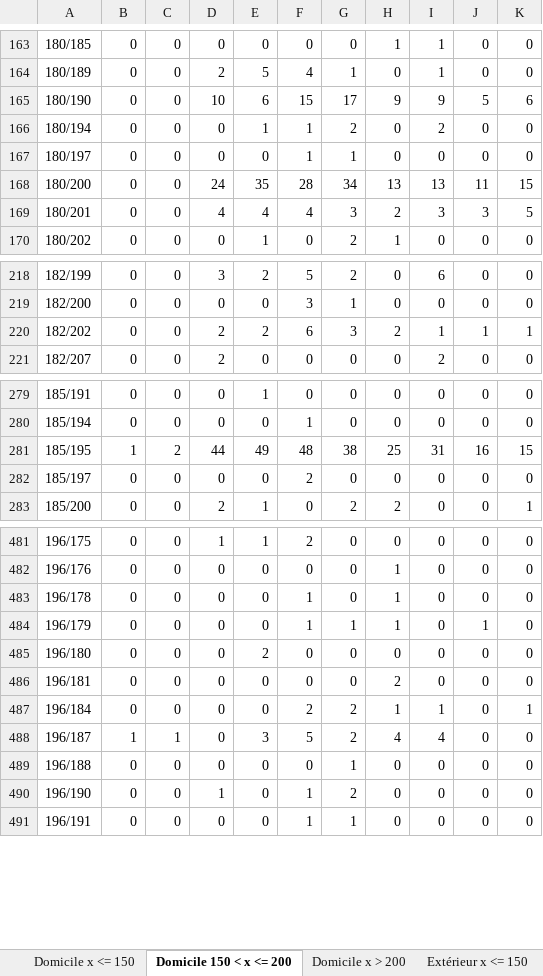
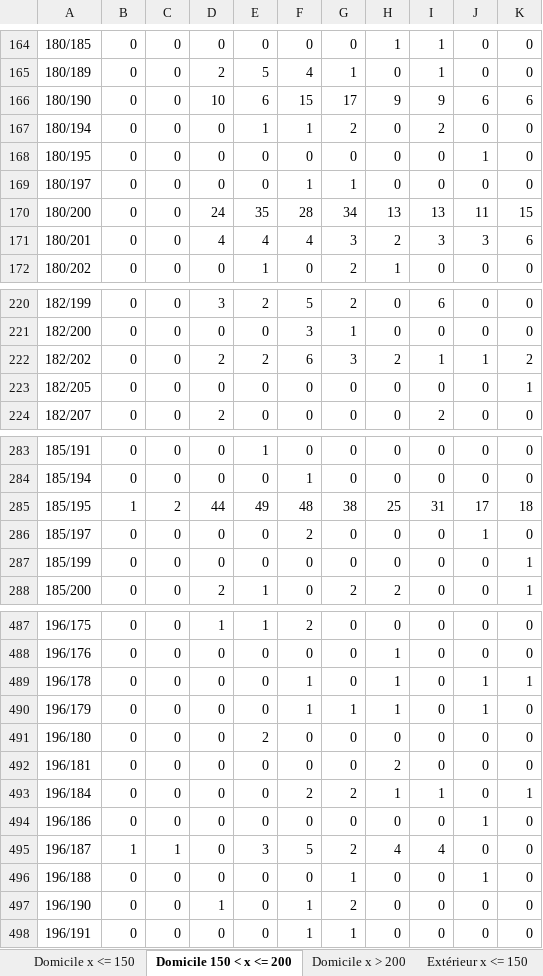
Before and after one commit to antema102/scrapping_aiscore, an Excel workbook: 1xBet/buts totaux stats/cotes_stats_formatte.xlsx, sheet Domicile 150 < x <= 200, drawn as a sheet; only a part is shown, gaps mark what is left out; values as stored, in another font and other column widths than the file's, no cell formats; addresses are those after the commit; the diff covers the shown part only; the diff names each change by its address in the sheet, - before the commit and + after, or states it on an @@ line.

```diff
--- a/1xBet/buts totaux stats/cotes_stats_formatte.xlsx (sheet Domicile 150 < x <= 200)
+++ b/1xBet/buts totaux stats/cotes_stats_formatte.xlsx (sheet Domicile 150 < x <= 200)
-J166: 5
+J166: 6
+row 168: 180/195 | 0 | 0 | 0 | 0 | 0 | 0 | 0 | 0 | 1 | 0
-K171: 5
+K171: 6
-K222: 1
+K222: 2
+row 223: 182/205 | 0 | 0 | 0 | 0 | 0 | 0 | 0 | 0 | 0 | 1
-J285: 16
+J285: 17
-K285: 15
+K285: 18
-J286: 0
+J286: 1
+row 287: 185/199 | 0 | 0 | 0 | 0 | 0 | 0 | 0 | 0 | 0 | 1
-J489: 0
+J489: 1
-K489: 0
+K489: 1
+row 494: 196/186 | 0 | 0 | 0 | 0 | 0 | 0 | 0 | 0 | 1 | 0
-J496: 0
+J496: 1
```
Also changed, not shown: 5 added rows and 63 edited cells elsewhere in this sheet, sheet Extérieur > 200, sheet Domicile x > 200, sheet Domicile x <= 150, sheet Extérieur 150 < x <= 200, sheet Extérieur x <= 150, cell formats, 22 other files.
